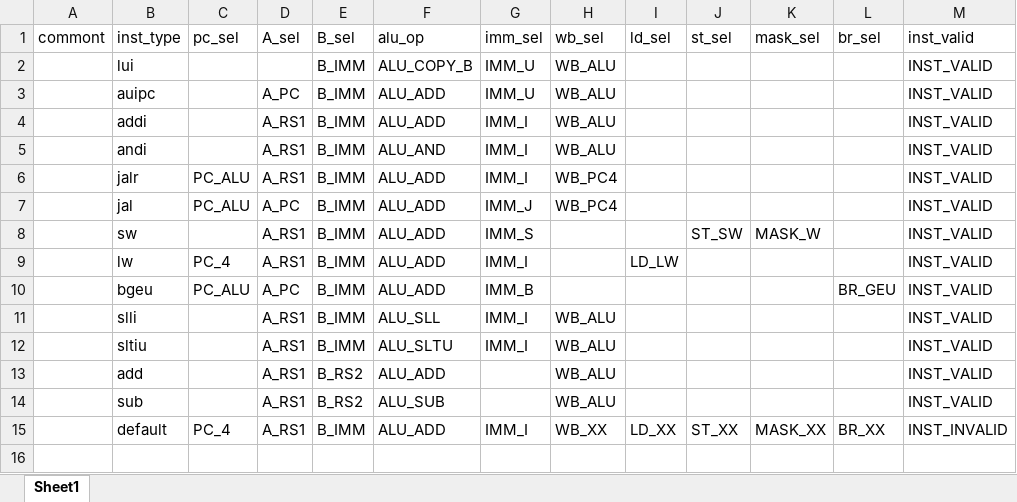
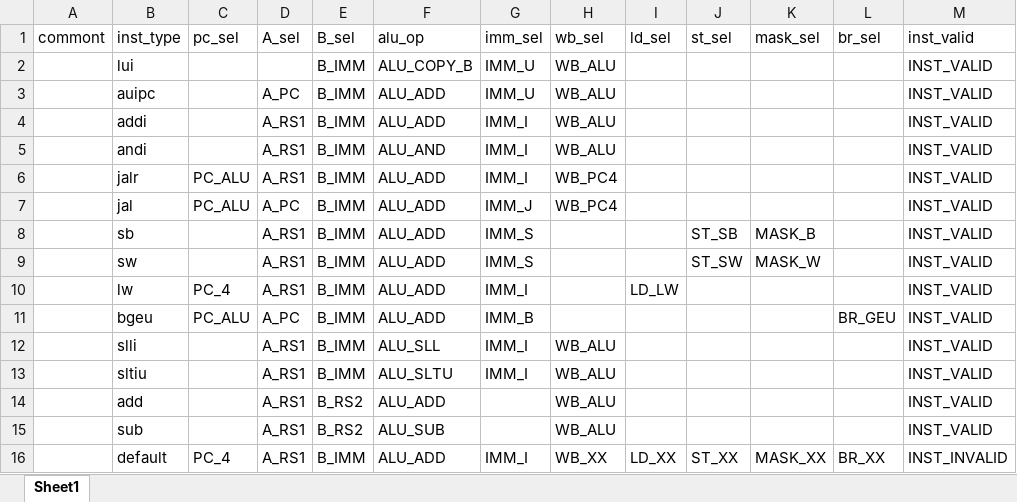
Before and after one commit to EPTansuo/ysyx_tapeout, an Excel workbook: npc/tools/control_gen/control_table.xlsx, sheet Sheet1, drawn as a sheet; values as stored, in another font and other column widths than the file's, no borders; the diff names each change by its address in the sheet, - before the commit and + after, or states it on an @@ line.

```diff
--- a/npc/tools/control_gen/control_table.xlsx (sheet Sheet1)
+++ b/npc/tools/control_gen/control_table.xlsx (sheet Sheet1)
+row 8:  | sb |  | A_RS1 | B_IMM | ALU_ADD | IMM_S |  |  | ST_SB | MASK_B |  | INST_VALID
```
Also changed, not shown: 1 other file.
